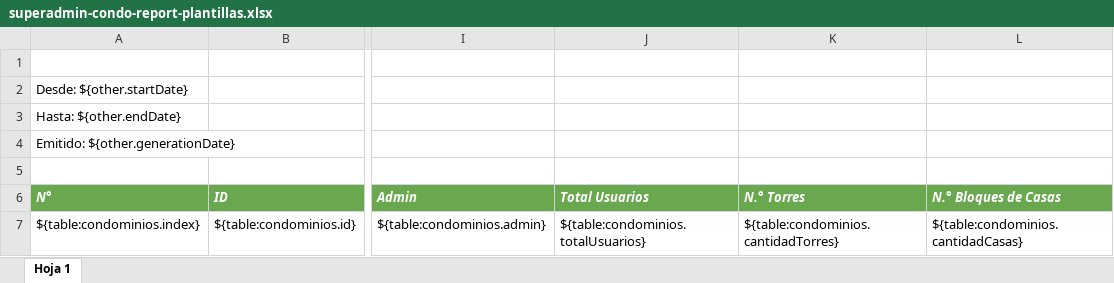
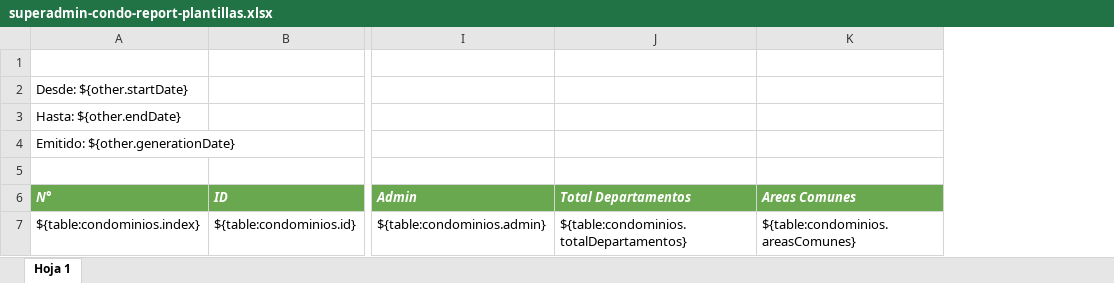
Before and after one commit to Justinarley/api-condominio, an Excel workbook: assets/plantillas/superadmin-condo-report-plantillas.xlsx, sheet Hoja 1, drawn as a sheet; only a part is shown, gaps mark what is left out; values as stored, in another font and other column widths than the file's, no borders; removed rows and columns are numbered as before the commit, all else as after; the diff names each change by its address in the sheet, - before the commit and + after, or states it on an @@ line.

```diff
--- a/assets/plantillas/superadmin-condo-report-plantillas.xlsx (sheet Hoja 1)
+++ b/assets/plantillas/superadmin-condo-report-plantillas.xlsx (sheet Hoja 1)
-column J (Total Usuarios), row 7: ${table:condominios.totalUsuarios}
-column K (N.° Torres), row 7: ${table:condominios.cantidadTorres}
-column L (N.° Bloques de Casas), row 7: ${table:condominios.cantidadCasas}
+column J (Total Departamentos), row 7: ${table:condominios.totalDepartamentos}
+column K (Areas Comunes), row 7: ${table:condominios.areasComunes}
```
Also changed, not shown: assets/plantillas/superadmin-condo-detallado-report.xlsx, 21 other files.
